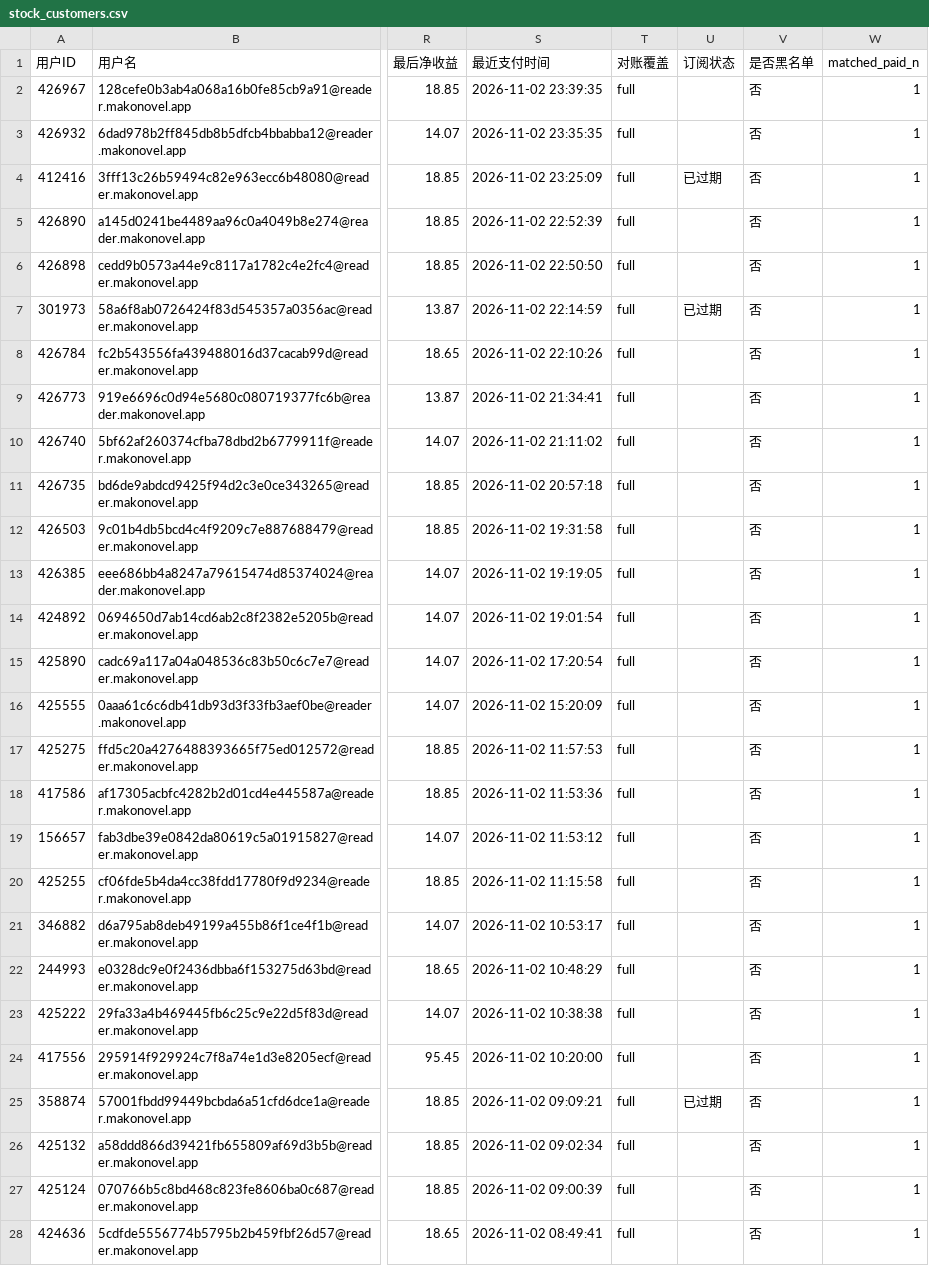
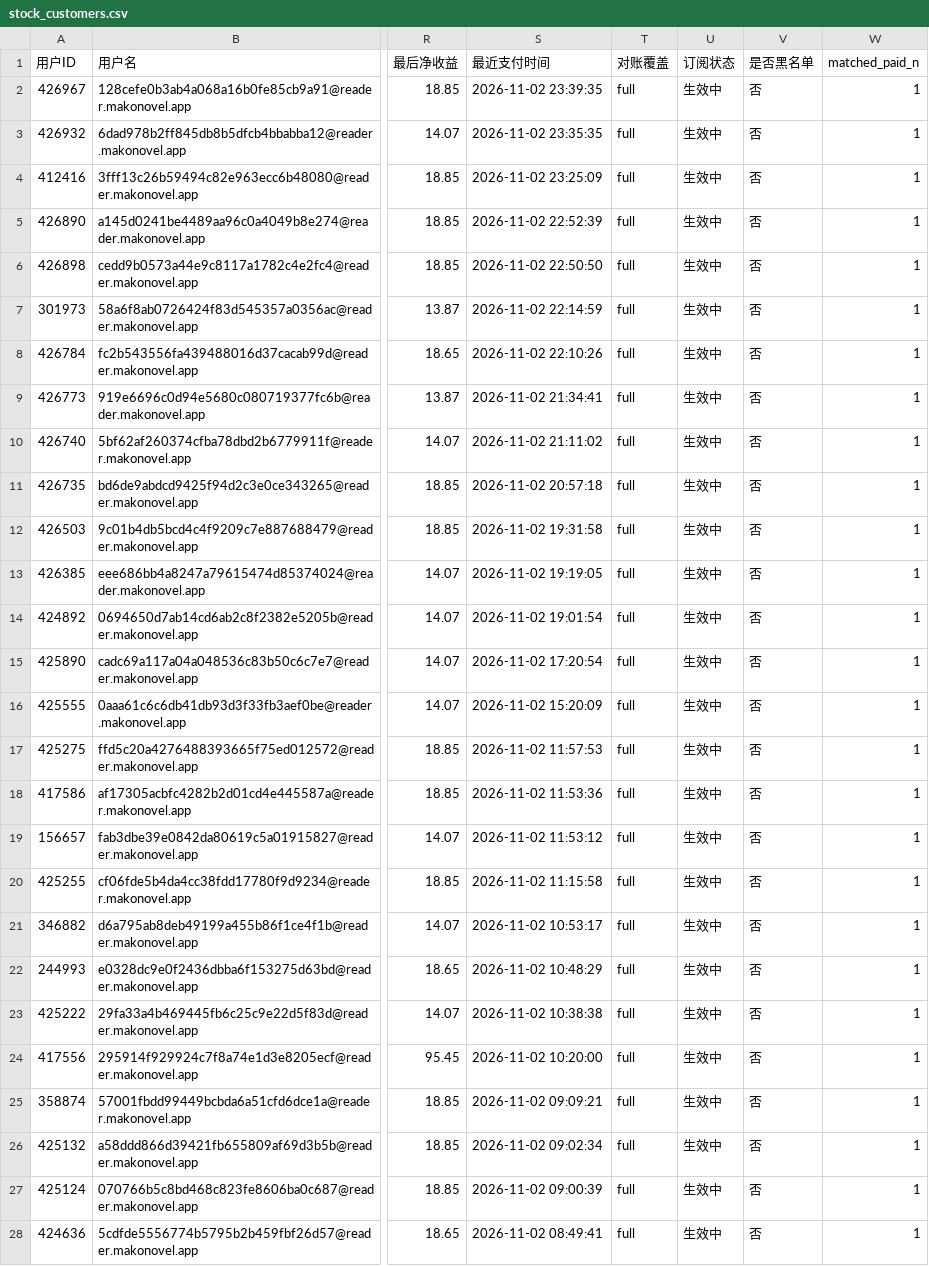
Before and after one commit to theshy718/subscription-dashboard, a CSV file: stock_customers.csv, drawn as a sheet; only a part is shown, gaps mark what is left out; the diff covers the shown part only; the diff names each change by its address in the sheet, - before the commit and + after, or states it on an @@ line.

```diff
--- a/stock_customers.csv
+++ b/stock_customers.csv
-U2:U3 (订阅状态): (empty)
+U2:U3 (订阅状态): 生效中
-U4 (订阅状态): 已过期
+U4 (订阅状态): 生效中
-U5:U6 (订阅状态): (empty)
+U5:U6 (订阅状态): 生效中
-U7 (订阅状态): 已过期
+U7 (订阅状态): 生效中
-U8:U24 (订阅状态): (empty)
+U8:U24 (订阅状态): 生效中
-U25 (订阅状态): 已过期
+U25 (订阅状态): 生效中
-U26:U28 (订阅状态): (empty)
+U26:U28 (订阅状态): 生效中
```
Also changed, not shown: 28 edited cells elsewhere in this file, 3 other files.
